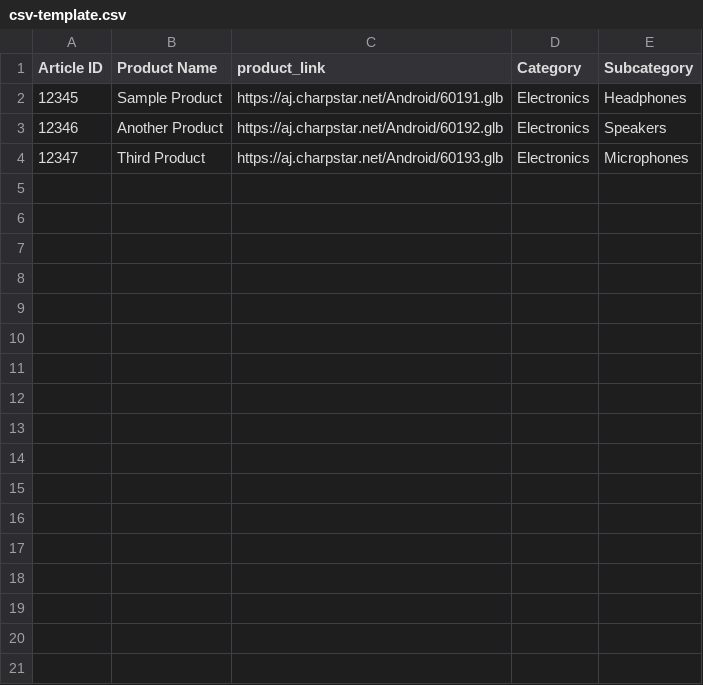
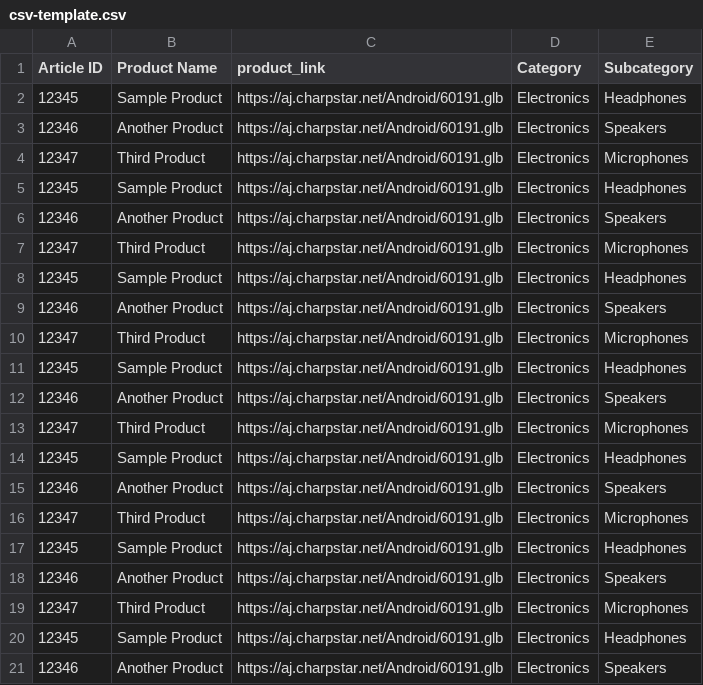
Before and after one commit to charpstar/Charpstar-Unified, a CSV file: charpstar-unified/public/csv-template.csv, drawn as a sheet; only a part is shown; the diff covers the shown part only.

Commit message:
Add CSV Preview Dialog and Update Product Upload Interface
- Introduced a dialog component for previewing CSV data before upload in the AddProductsPage, enhancing user experience.
- Updated the upload interface to include a preview button alongside the upload button, allowing users to review products before finalizing the upload.
- Modified the CSV template to include multiple entries for testing and demonstration purposes, ensuring consistency in product data representation.

```diff
--- a/charpstar-unified/public/csv-template.csv
+++ b/charpstar-unified/public/csv-template.csv
@@ -2,3 +2,20 @@ Article ID,Product Name,product_link,Category,Subcategory
 12345,Sample Product,https://aj.charpstar.net/Android/60191.glb,Electronics,Headphones
-12346,Another Product,https://aj.charpstar.net/Android/60192.glb,Electronics,Speakers
-12347,Third Product,https://aj.charpstar.net/Android/60193.glb,Electronics,Microphones
+12346,Another Product,https://aj.charpstar.net/Android/60191.glb,Electronics,Speakers
+12347,Third Product,https://aj.charpstar.net/Android/60191.glb,Electronics,Microphones
+12345,Sample Product,https://aj.charpstar.net/Android/60191.glb,Electronics,Headphones
+12346,Another Product,https://aj.charpstar.net/Android/60191.glb,Electronics,Speakers
+12347,Third Product,https://aj.charpstar.net/Android/60191.glb,Electronics,Microphones
+12345,Sample Product,https://aj.charpstar.net/Android/60191.glb,Electronics,Headphones
+12346,Another Product,https://aj.charpstar.net/Android/60191.glb,Electronics,Speakers
+12347,Third Product,https://aj.charpstar.net/Android/60191.glb,Electronics,Microphones
+12345,Sample Product,https://aj.charpstar.net/Android/60191.glb,Electronics,Headphones
+12346,Another Product,https://aj.charpstar.net/Android/60191.glb,Electronics,Speakers
+12347,Third Product,https://aj.charpstar.net/Android/60191.glb,Electronics,Microphones
+12345,Sample Product,https://aj.charpstar.net/Android/60191.glb,Electronics,Headphones
+12346,Another Product,https://aj.charpstar.net/Android/60191.glb,Electronics,Speakers
+12347,Third Product,https://aj.charpstar.net/Android/60191.glb,Electronics,Microphones
+12345,Sample Product,https://aj.charpstar.net/Android/60191.glb,Electronics,Headphones
+12346,Another Product,https://aj.charpstar.net/Android/60191.glb,Electronics,Speakers
+12347,Third Product,https://aj.charpstar.net/Android/60191.glb,Electronics,Microphones
+12345,Sample Product,https://aj.charpstar.net/Android/60191.glb,Electronics,Headphones
+12346,Another Product,https://aj.charpstar.net/Android/60191.glb,Electronics,Speakers
```
Also changed, not shown: 10 added rows elsewhere in this file, 1 other file.
